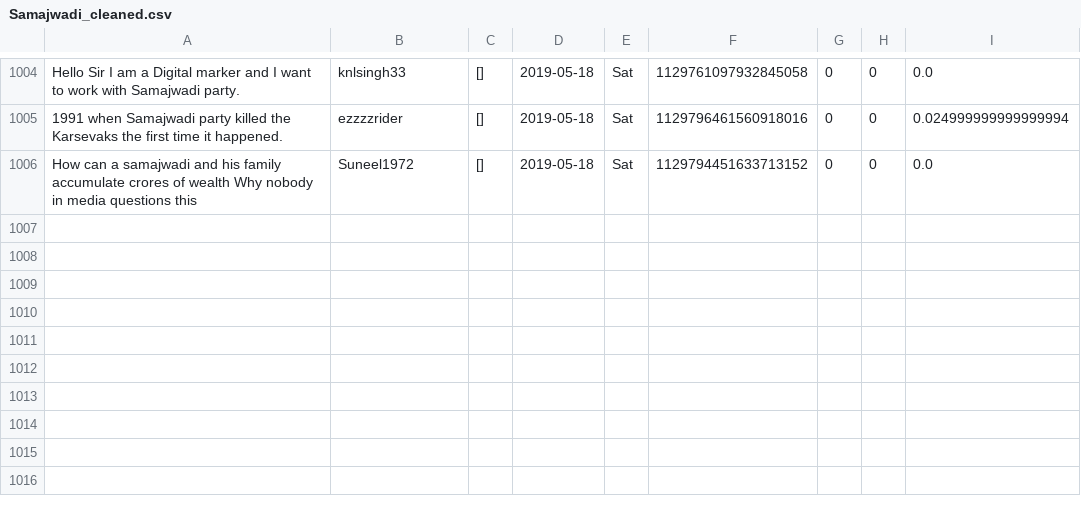
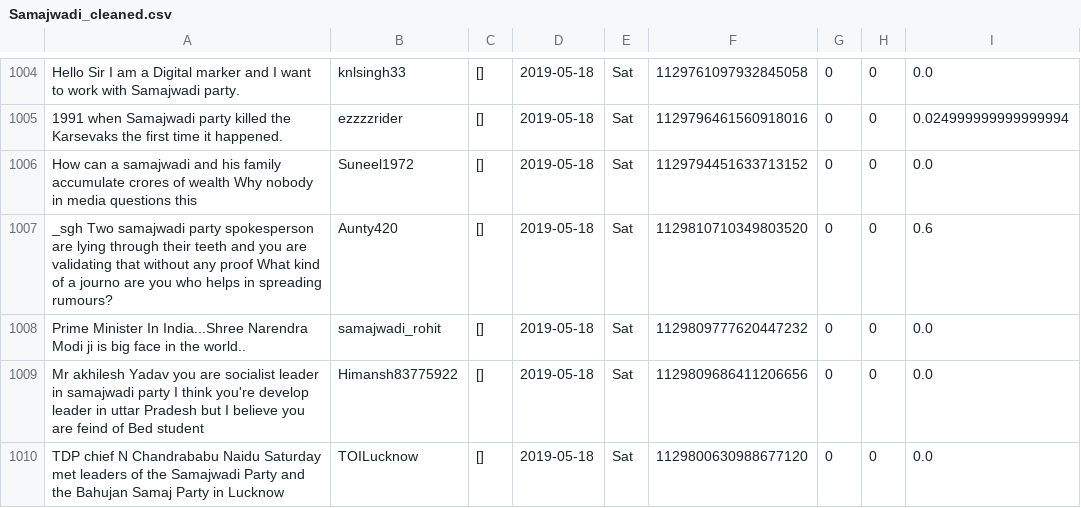
Before and after one commit to itsDevhere/DataRepo, a CSV file: Samajwadi_cleaned.csv, drawn as a sheet; only a part is shown, gaps mark what is left out; the diff names each change by its address in the sheet, - before the commit and + after, or states it on an @@ line.

```diff
--- a/Samajwadi_cleaned.csv
+++ b/Samajwadi_cleaned.csv
+row 1007: _sgh Two samajwadi party spokesperson are lying through their teeth and you are validating that without any proof What kind of a journo are you who helps in spreading rumours? | Aunty420 | [] | 2019-05-18 | Sat | 1129810710349803520 | 0 | 0 | 0.6
+row 1008: Prime Minister In India...Shree Narendra Modi ji is big face in the world.. | samajwadi_rohit | [] | 2019-05-18 | Sat | 1129809777620447232 | 0 | 0 | 0.0
+row 1009: Mr akhilesh Yadav you are socialist leader in samajwadi party I think you're develop leader in uttar Pradesh but I believe you are feind of Bed student | Himansh83775922 | [] | 2019-05-18 | Sat | 1129809686411206656 | 0 | 0 | 0.0
+row 1010: TDP chief N Chandrababu Naidu Saturday met leaders of the Samajwadi Party and the Bahujan Samaj Party in Lucknow | TOILucknow | [] | 2019-05-18 | Sat | 1129800630988677120 | 0 | 0 | 0.0
```
Also changed, not shown: CPIM_cleaned.csv, RJD_cleaned.csv, 1 other file.
